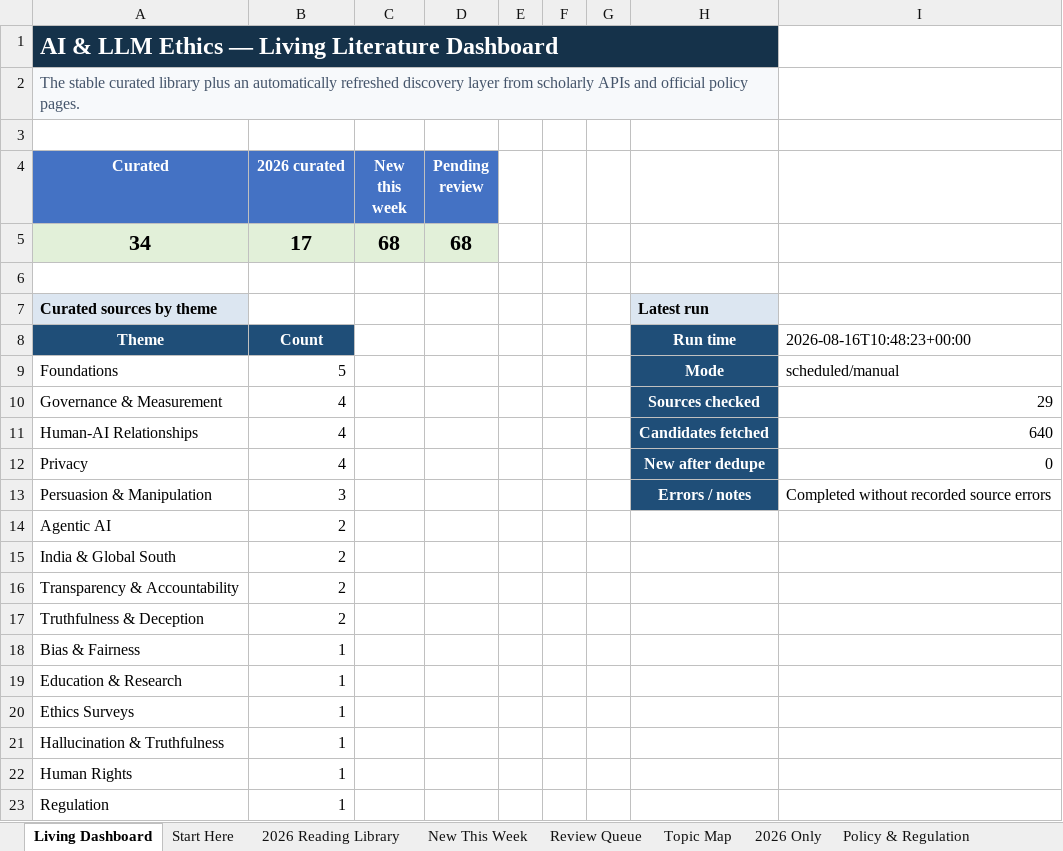
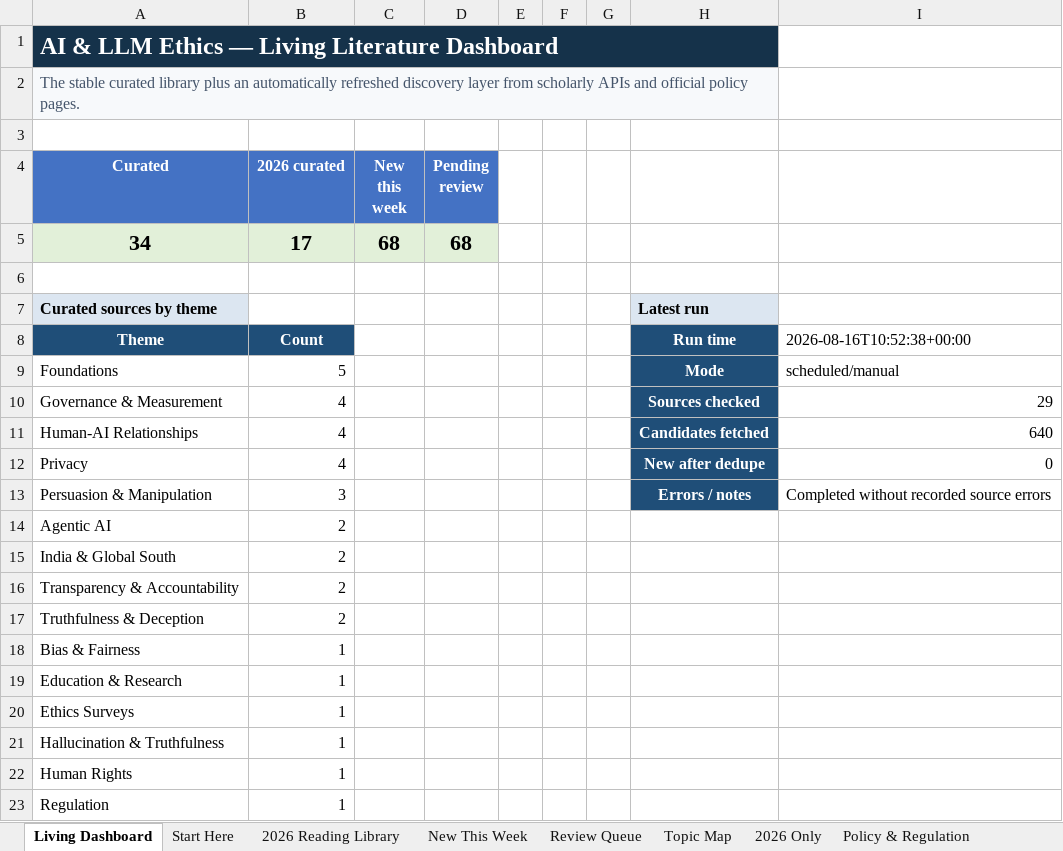
Before and after one commit to sonigovind/ai-llm-ethics-living-tracker, an Excel workbook: AI_LLM_Ethics_Living_Tracker.xlsx, sheet Living Dashboard, drawn as a sheet; values as stored, in another font and other column widths than the file's, no borders; charts and pictures not drawn; the diff names each change by its address in the sheet, - before the commit and + after, or states it on an @@ line.

```diff
--- a/AI_LLM_Ethics_Living_Tracker.xlsx (sheet Living Dashboard)
+++ b/AI_LLM_Ethics_Living_Tracker.xlsx (sheet Living Dashboard)
-I8: 2026-08-16T10:48:23+00:00
+I8: 2026-08-16T10:52:38+00:00
```
Also changed, not shown: sheet Update Log, 3 other files.
